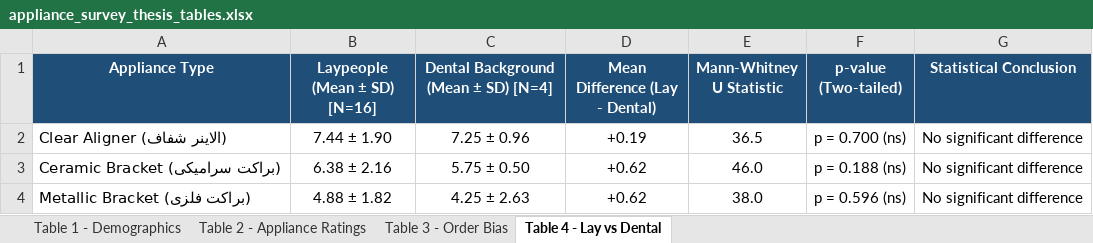
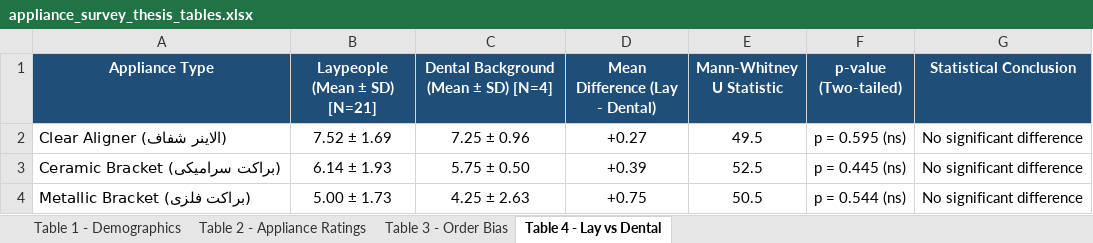
Before and after one commit to mmshooreshi/appliance-survey-v1, an Excel workbook: exports/tables/appliance_survey_thesis_tables.xlsx, sheet Table 4 - Lay vs Dental, drawn as a sheet; values as stored, in another font and other column widths than the file's, no borders; the diff names each change by its address in the sheet, - before the commit and + after, or states it on an @@ line.

```diff
--- a/exports/tables/appliance_survey_thesis_tables.xlsx (sheet Table 4 - Lay vs Dental)
+++ b/exports/tables/appliance_survey_thesis_tables.xlsx (sheet Table 4 - Lay vs Dental)
-B1: Laypeople (Mean ± SD) [N=16]
+B1: Laypeople (Mean ± SD) [N=21]
-B2 (Laypeople (Mean ± SD) [N=21]): 7.44 ± 1.90
+B2 (Laypeople (Mean ± SD) [N=21]): 7.52 ± 1.69
-D2 (Mean Difference (Lay - Dental)): +0.19
+D2 (Mean Difference (Lay - Dental)): +0.27
-E2 (Mann-Whitney U Statistic): 36.5
+E2 (Mann-Whitney U Statistic): 49.5
-F2 (p-value (Two-tailed)): p = 0.700 (ns)
+F2 (p-value (Two-tailed)): p = 0.595 (ns)
-B3 (Laypeople (Mean ± SD) [N=21]): 6.38 ± 2.16
+B3 (Laypeople (Mean ± SD) [N=21]): 6.14 ± 1.93
-D3 (Mean Difference (Lay - Dental)): +0.62
+D3 (Mean Difference (Lay - Dental)): +0.39
-E3 (Mann-Whitney U Statistic): 46.0
+E3 (Mann-Whitney U Statistic): 52.5
-F3 (p-value (Two-tailed)): p = 0.188 (ns)
+F3 (p-value (Two-tailed)): p = 0.445 (ns)
-B4 (Laypeople (Mean ± SD) [N=21]): 4.88 ± 1.82
+B4 (Laypeople (Mean ± SD) [N=21]): 5.00 ± 1.73
-D4 (Mean Difference (Lay - Dental)): +0.62
+D4 (Mean Difference (Lay - Dental)): +0.75
-E4 (Mann-Whitney U Statistic): 38.0
+E4 (Mann-Whitney U Statistic): 50.5
-F4 (p-value (Two-tailed)): p = 0.596 (ns)
+F4 (p-value (Two-tailed)): p = 0.544 (ns)
```
Also changed, not shown: sheet Table 1 - Demographics, sheet Table 2 - Appliance Ratings, sheet Table 3 - Order Bias, exports/appliance_survey_all_raw_latest.xlsx, exports/appliance_survey_study_cohort_latest.xlsx, 25 other files.
